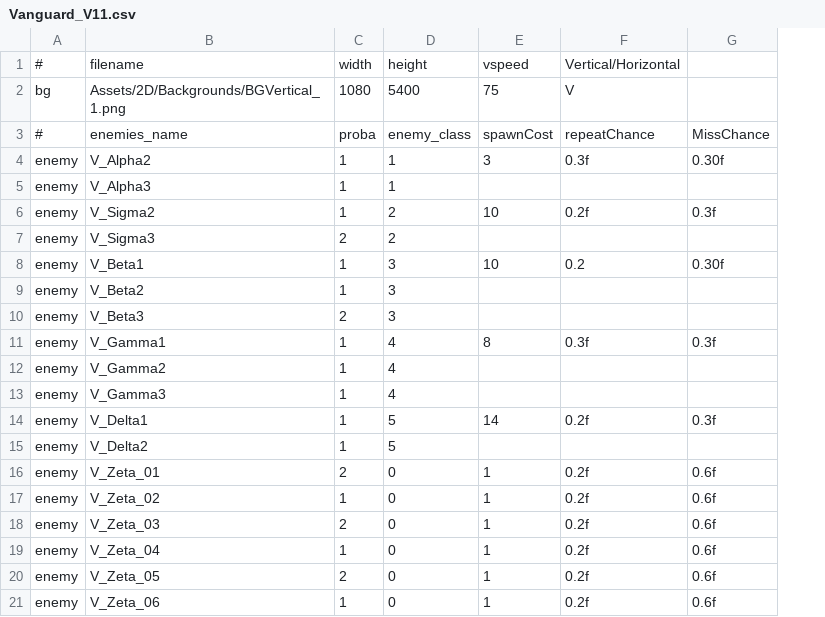
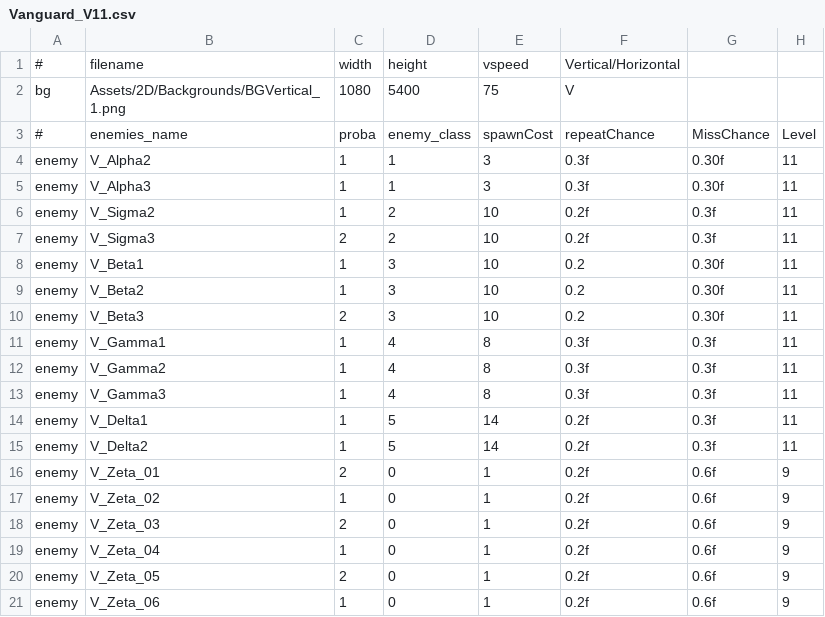
Before and after one commit to StarfighterDevTeam/StarFighter, a CSV file: Unstable/StarFighter/StarFighter/Assets/Scripts/Scenes/Generated/Vanguard_V11.csv, drawn as a sheet; the diff names each change by its address in the sheet, - before the commit and + after, or states it on an @@ line.

Commit message:
Fixing broken files (decimal separator) + Enemy level (stats modifier) + polish item stats

```diff
--- a/Unstable/StarFighter/StarFighter/Assets/Scripts/Scenes/Generated/Vanguard_V11.csv
+++ b/Unstable/StarFighter/StarFighter/Assets/Scripts/Scenes/Generated/Vanguard_V11.csv
+column H, rows 3-21: Level | 11 | 11 | 11 | 11 | 11 | 11 | 11 | 11 | 11 | 11 | 11 | 11 | 9 | 9 | 9 | 9 | 9 | 9
-E5: (empty)
+E5: 3
-F5: (empty)
+F5: 0.3f
-G5: (empty)
+G5: 0.30f
-E7: (empty)
+E7: 10
-F7: (empty)
+F7: 0.2f
-G7: (empty)
+G7: 0.3f
-E9:E10: (empty)
+E9:E10: 10
-F9:F10: (empty)
+F9:F10: 0.2
-G9:G10: (empty)
+G9:G10: 0.30f
-E12:E13: (empty)
+E12:E13: 8
-F12:F13: (empty)
+F12:F13: 0.3f
-G12:G13: (empty)
+G12:G13: 0.3f
-E15: (empty)
+E15: 14
-F15: (empty)
+F15: 0.2f
-G15: (empty)
+G15: 0.3f
```
Also changed, not shown: Unstable/StarFighter/StarFighter/Assets/Scripts/Generated/Weapons.csv, Unstable/StarFighter/StarFighter/Assets/Scripts/Scenes/Generated/Vanguard_H6.csv, 45 other files.
